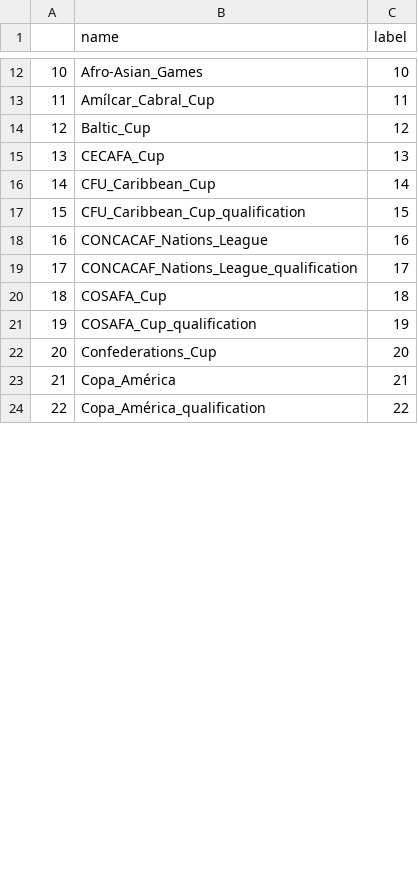
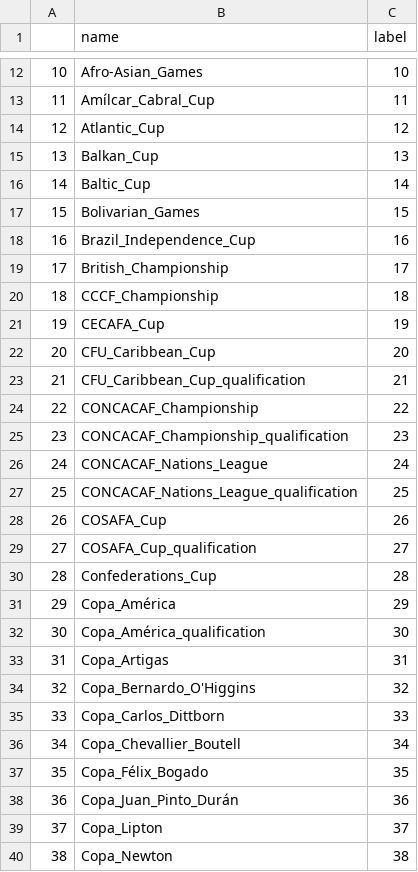
Before and after one commit to khalld/soccer-match-result-predictor, a CSV file: libs/csv/coded_tournament.csv, drawn as a sheet; only a part is shown, gaps mark what is left out; addresses are those after the commit; the diff covers the shown part only; the diff names each change by its address in the sheet, - before the commit and + after, or states it on an @@ line.

```diff
--- a/libs/csv/coded_tournament.csv
+++ b/libs/csv/coded_tournament.csv
+row 14: 12 | Atlantic_Cup | 12
+row 15: 13 | Balkan_Cup | 13
@@ column A renumbered from row 16 down @@
-C16 (label): 12
+C16 (label): 14
+row 17: 15 | Bolivarian_Games | 15
+row 18: 16 | Brazil_Independence_Cup | 16
+row 19: 17 | British_Championship | 17
+row 20: 18 | CCCF_Championship | 18
-C21 (label): 13
+C21 (label): 19
-C22 (label): 14
+C22 (label): 20
-C23 (label): 15
+C23 (label): 21
+row 24: 22 | CONCACAF_Championship | 22
+row 25: 23 | CONCACAF_Championship_qualification | 23
-C26 (label): 16
+C26 (label): 24
-C27 (label): 17
+C27 (label): 25
-C28 (label): 18
+C28 (label): 26
-C29 (label): 19
+C29 (label): 27
-C30 (label): 20
+C30 (label): 28
-C31 (label): 21
+C31 (label): 29
-C32 (label): 22
+C32 (label): 30
+row 33: 31 | Copa_Artigas | 31
+row 34: 32 | Copa_Bernardo_O'Higgins | 32
+row 35: 33 | Copa_Carlos_Dittborn | 33
+row 36: 34 | Copa_Chevallier_Boutell | 34
+row 37: 35 | Copa_Félix_Bogado | 35
+row 38: 36 | Copa_Juan_Pinto_Durán | 36
+row 39: 37 | Copa_Lipton | 37
+row 40: 38 | Copa_Newton | 38
```
Also changed, not shown: 25 added rows and 45 edited cells elsewhere in this file, libs/csv/coded_country.csv, libs/csv/coded_teams.csv, 6 other files.
